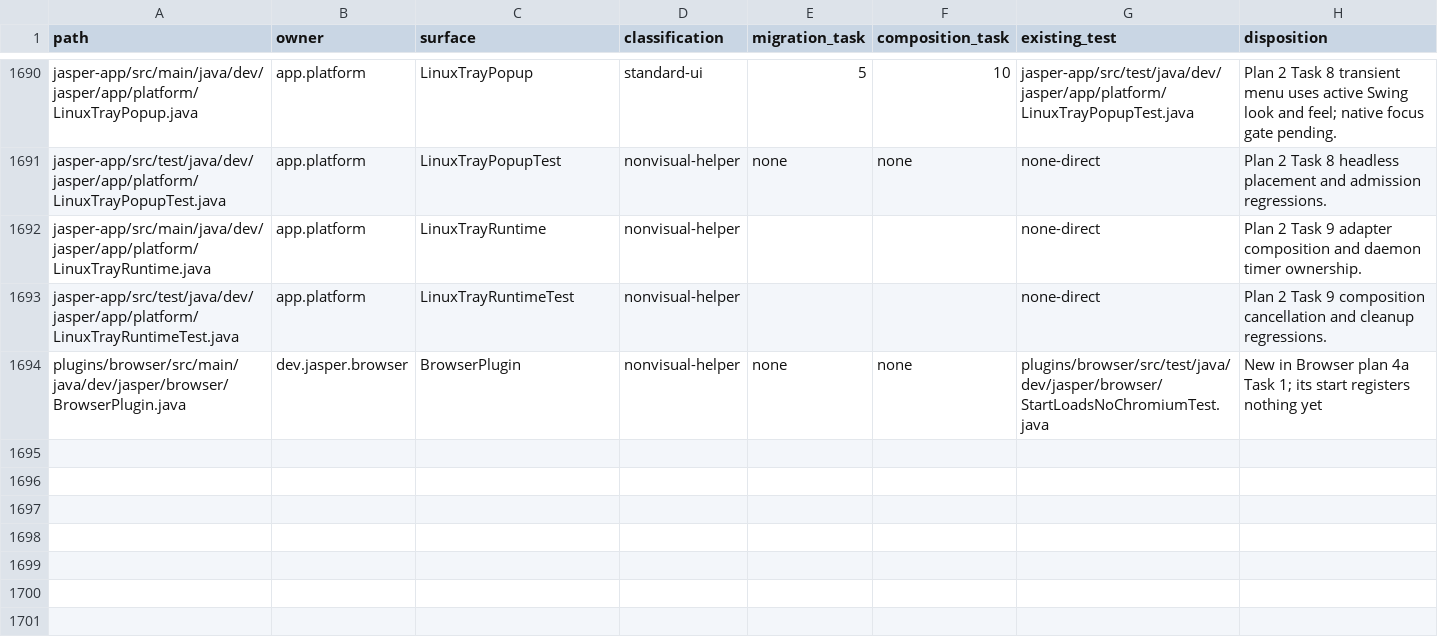
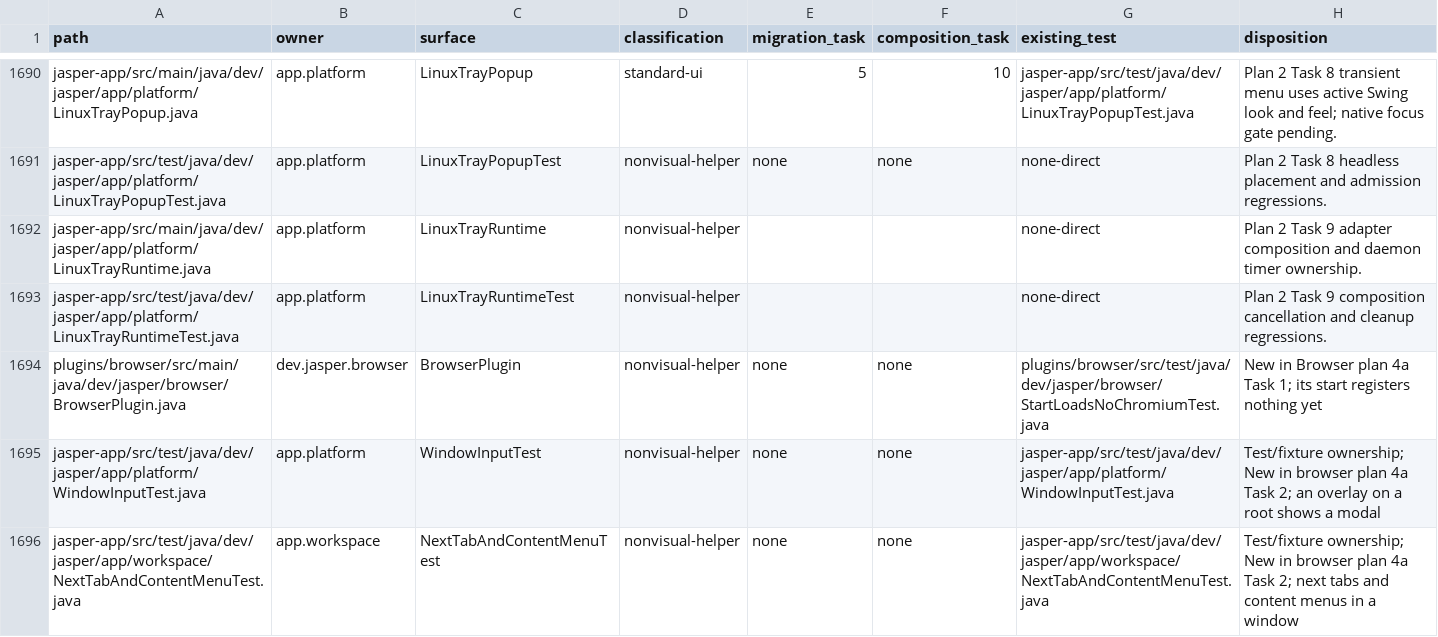
Before and after one commit to an0nn30/Jasper, a CSV file: docs/design/theme-engine/migration.csv, drawn as a sheet; only a part is shown, gaps mark what is left out; the diff names each change by its address in the sheet, - before the commit and + after, or states it on an @@ line.

```diff
--- a/docs/design/theme-engine/migration.csv
+++ b/docs/design/theme-engine/migration.csv
+row 1695: jasper-app/src/test/java/dev/jasper/app/platform/WindowInputTest.java | app.platform | WindowInputTest | nonvisual-helper | none | none | jasper-app/src/test/java/dev/jasper/app/platform/WindowInputTest.java | Test/fixture ownership; New in browser plan 4a Task 2; an overlay on a root shows a modal
+row 1696: jasper-app/src/test/java/dev/jasper/app/workspace/NextTabAndContentMenuTest.java | app.workspace | NextTabAndContentMenuTest | nonvisual-helper | none | none | jasper-app/src/test/java/dev/jasper/app/workspace/NextTabAndContentMenuTest.java | Test/fixture ownership; New in browser plan 4a Task 2; next tabs and content menus in a window
```
Also changed, not shown: 40 other files.
